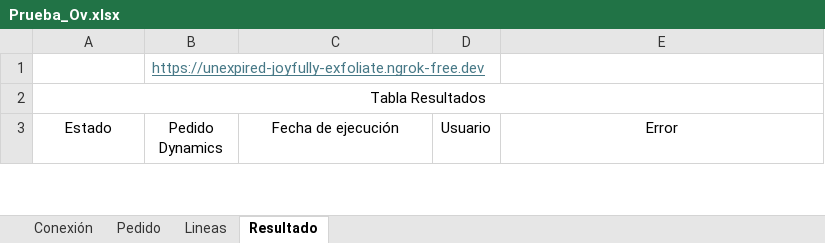
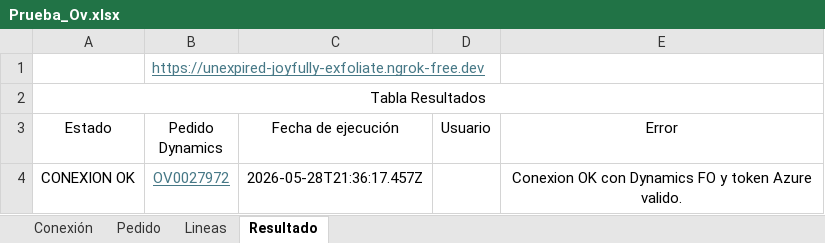
Before and after one commit to aporiasacv-boop/Prueba_Ov, an Excel workbook: Prueba_Ov.xlsx, sheet Resultado, drawn as a sheet; only a part is shown; values as stored, in another font and other column widths than the file's, no borders; table styles not drawn; the diff covers the shown part only; the diff names each change by its address in the sheet, - before the commit and + after, or states it on an @@ line.

Commit message:
16/06/2026 Marketing Excel, precio unitario en lineas OV y flujo ampliado
Incluye envio de Costo/SalesPrice a Dynamics, scripts marketing, CORS y libros Excel de prueba.

```diff
--- a/Prueba_Ov.xlsx (sheet Resultado)
+++ b/Prueba_Ov.xlsx (sheet Resultado)
+row 4: CONEXION OK | OV0027972 | 2026-05-28T21:36:17.457Z |  | Conexion OK con Dynamics FO y token Azure valido.
```
Also changed, not shown: 1 removed row elsewhere in this sheet, 21 other files.
